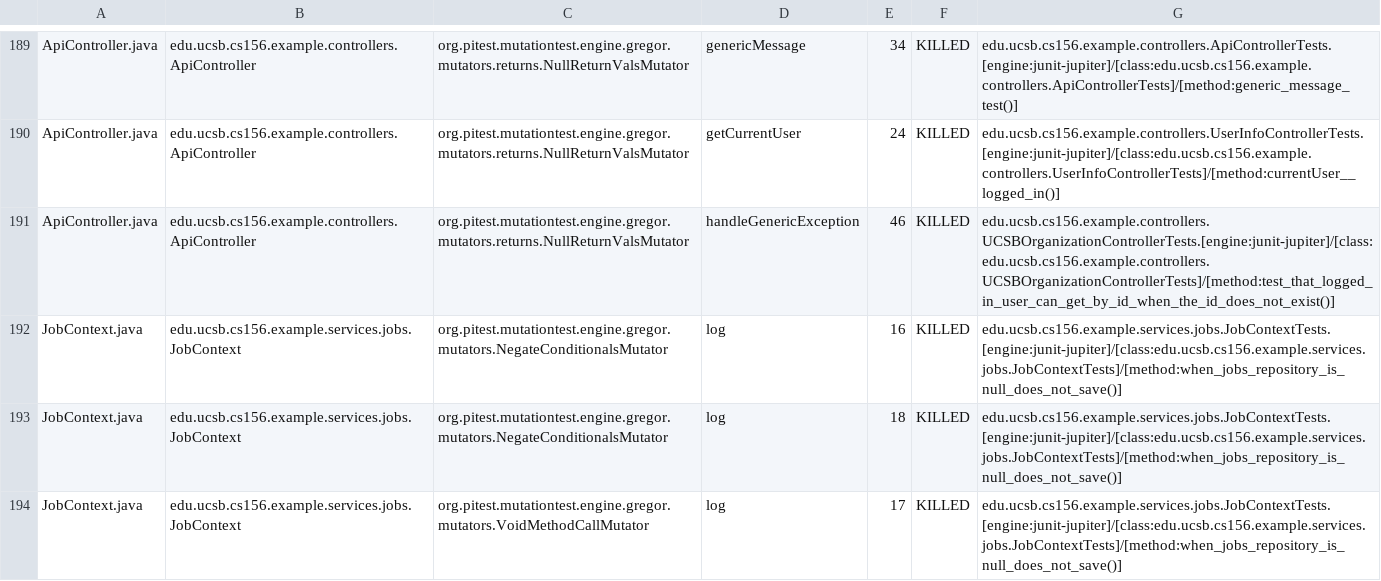
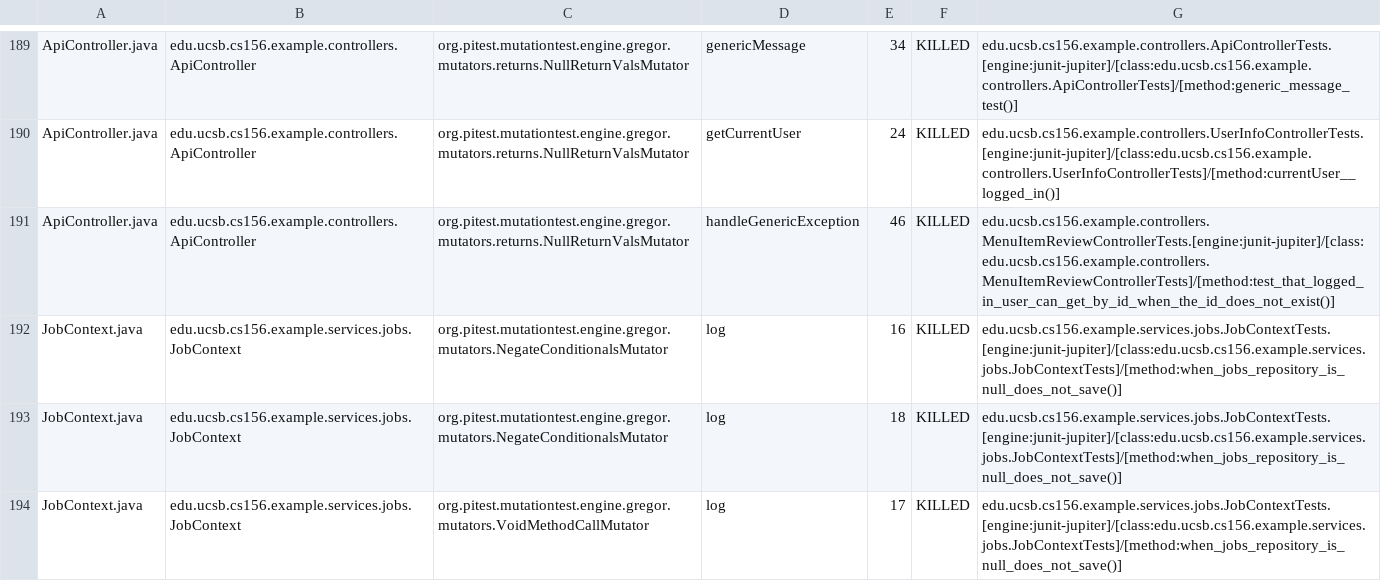
Before and after one commit to ucsb-cs156-f26/team02-f26-11, a CSV file: prs/80/pitest/mutations.csv, drawn as a sheet; only a part is shown, gaps mark what is left out.

Commit message:
Deploying to gh-pages from @ ucsb-cs156-f26/team02-f26-11@22cd4a9c53af9834a1dbafb0c62c88f0ddc45bc9 🚀

```diff
--- a/prs/80/pitest/mutations.csv
+++ b/prs/80/pitest/mutations.csv
@@ -190,3 +190,3 @@ ApiController.java,edu.ucsb.cs156.example.controllers.ApiController,org.pitest.m
 ApiController.java,edu.ucsb.cs156.example.controllers.ApiController,org.pitest.mutationtest.engine.gregor.mutators.returns.NullReturnValsMutator,getCurrentUser,24,KILLED,edu.ucsb.cs156.example.controllers.UserInfoControllerTests.[engine:junit-jupiter]/[class:edu.ucsb.cs156.example.controllers.UserInfoControllerTests]/[method:currentUser__logged_in()]
-ApiController.java,edu.ucsb.cs156.example.controllers.ApiController,org.pitest.mutationtest.engine.gregor.mutators.returns.NullReturnValsMutator,handleGenericException,46,KILLED,edu.ucsb.cs156.example.controllers.UCSBOrganizationControllerTests.[engine:junit-jupiter]/[class:edu.ucsb.cs156.example.controllers.UCSBOrganizationControllerTests]/[method:test_that_logged_in_user_can_get_by_id_when_the_id_does_not_exist()]
+ApiController.java,edu.ucsb.cs156.example.controllers.ApiController,org.pitest.mutationtest.engine.gregor.mutators.returns.NullReturnValsMutator,handleGenericException,46,KILLED,edu.ucsb.cs156.example.controllers.MenuItemReviewControllerTests.[engine:junit-jupiter]/[class:edu.ucsb.cs156.example.controllers.MenuItemReviewControllerTests]/[method:test_that_logged_in_user_can_get_by_id_when_the_id_does_not_exist()]
 JobContext.java,edu.ucsb.cs156.example.services.jobs.JobContext,org.pitest.mutationtest.engine.gregor.mutators.NegateConditionalsMutator,log,16,KILLED,edu.ucsb.cs156.example.services.jobs.JobContextTests.[engine:junit-jupiter]/[class:edu.ucsb.cs156.example.services.jobs.JobContextTests]/[method:when_jobs_repository_is_null_does_not_save()]
```
Also changed, not shown: 22 other files.
